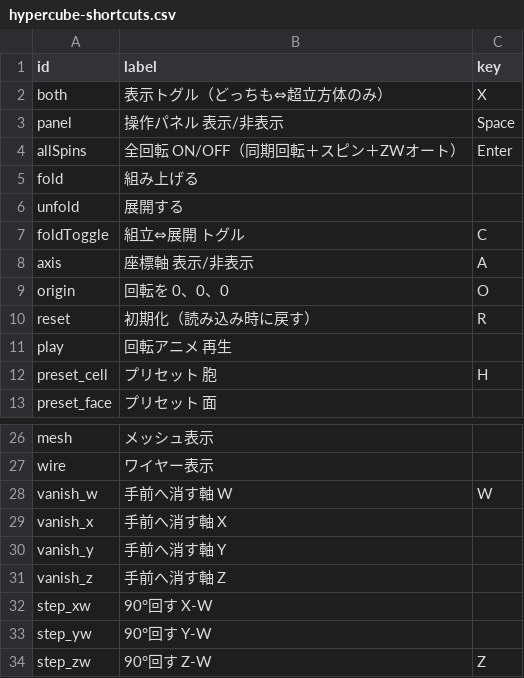
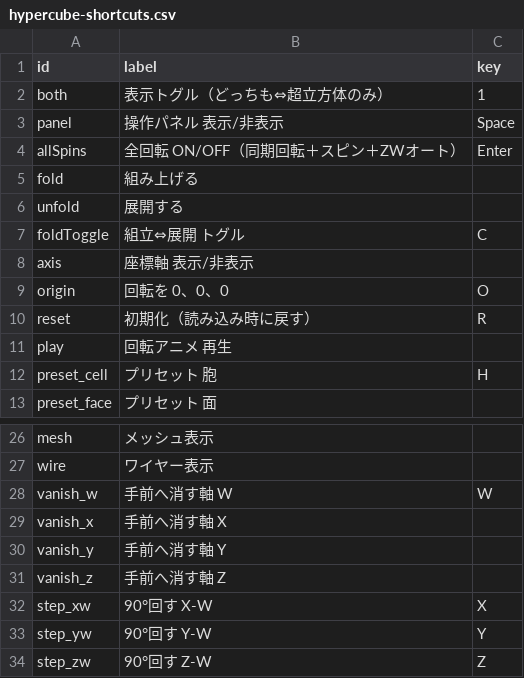
Before and after one commit to nonisgh/math-visualizations, a CSV file: hypercube-shortcuts.csv, drawn as a sheet; only a part is shown, gaps mark what is left out.

Commit message:
Add files via upload

```diff
--- a/hypercube-shortcuts.csv
+++ b/hypercube-shortcuts.csv
@@ -1,3 +1,3 @@
 id,label,key
-both,表示トグル（どっちも⇔超立方体のみ）,X
+both,表示トグル（どっちも⇔超立方体のみ）,1
 panel,操作パネル 表示/非表示,Space
@@ -7,3 +7,3 @@ unfold,展開する,
 foldToggle,組立⇔展開 トグル,C
-axis,座標軸 表示/非表示,A
+axis,座標軸 表示/非表示,
 origin,回転を 0、0、0,O
@@ -31,4 +31,4 @@ vanish_y,手前へ消す軸 Y,
 vanish_z,手前へ消す軸 Z,
-step_xw,90°回す X-W,
-step_yw,90°回す Y-W,
+step_xw,90°回す X-W,X
+step_yw,90°回す Y-W,Y
 step_zw,90°回す Z-W,Z
```
